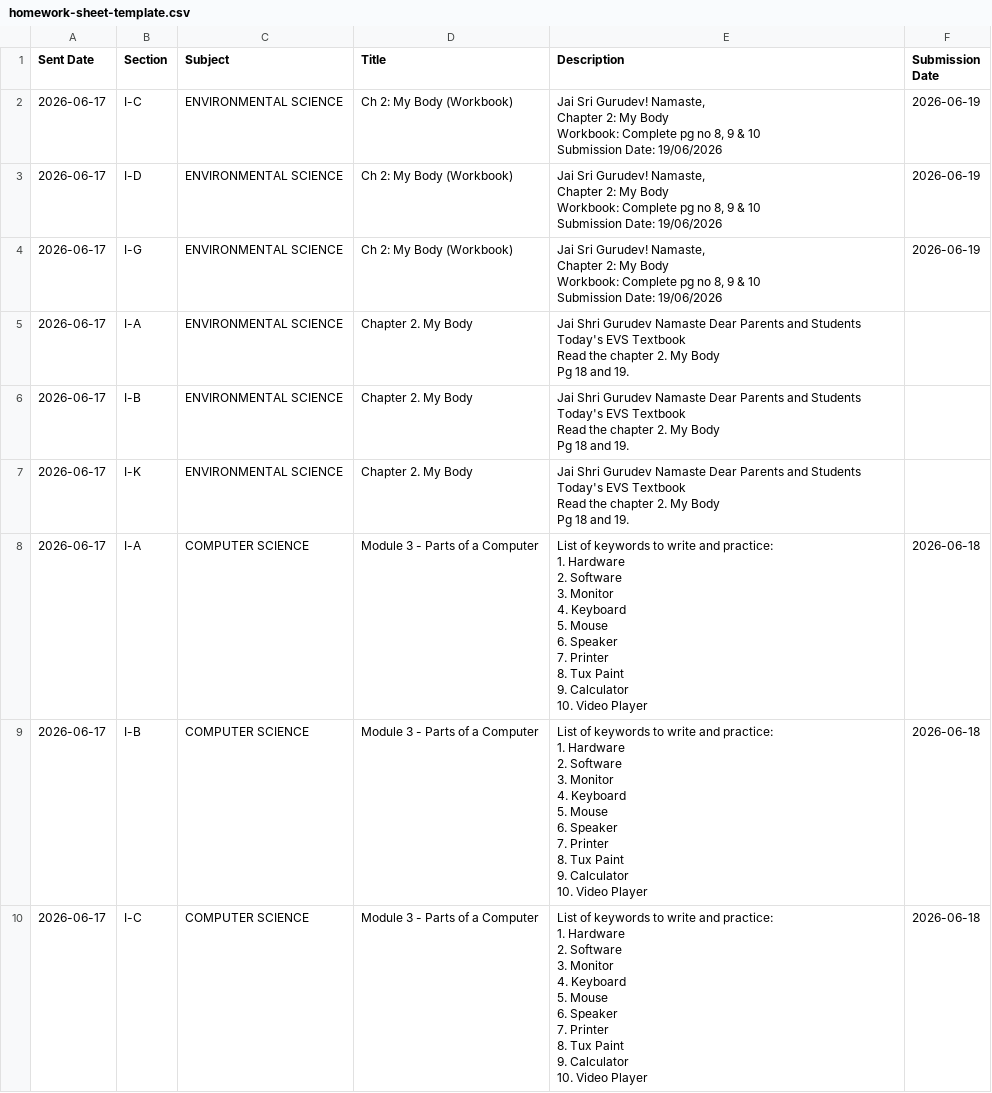
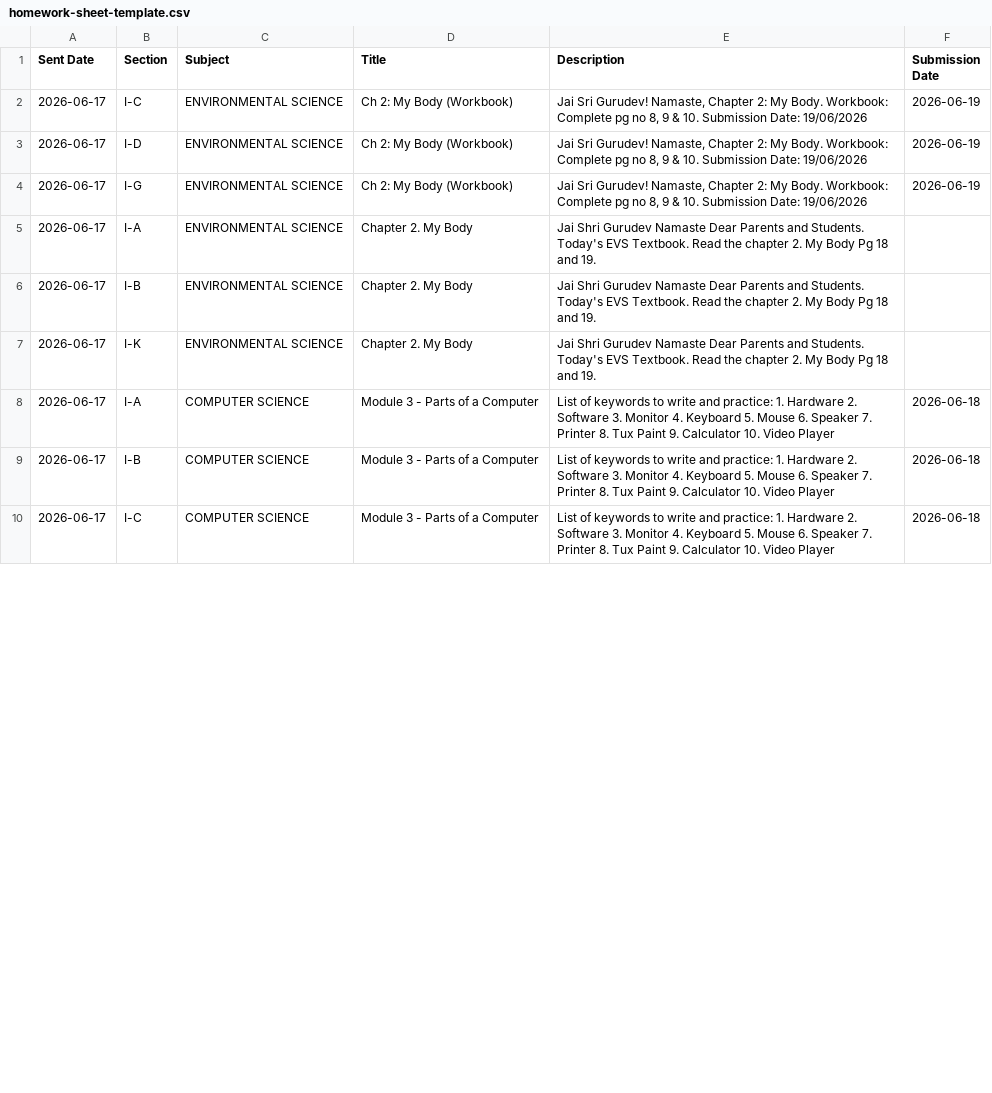
Before and after one commit to Ipsita-Mondal-30/schoolpulse, a CSV file: data/homework-sheet-template.csv, drawn as a sheet; only a part is shown; the diff covers the shown part only.

```diff
--- a/data/homework-sheet-template.csv
+++ b/data/homework-sheet-template.csv
@@ -1,67 +1,10 @@
 Sent Date,Section,Subject,Title,Description,Submission Date
-2026-06-17,I-C,ENVIRONMENTAL SCIENCE,"Ch 2: My Body (Workbook)","Jai Sri Gurudev! Namaste,
-
-Chapter 2: My Body
-Workbook: Complete pg no 8, 9 & 10
-Submission Date: 19/06/2026",2026-06-19
-2026-06-17,I-D,ENVIRONMENTAL SCIENCE,"Ch 2: My Body (Workbook)","Jai Sri Gurudev! Namaste,
-
-Chapter 2: My Body
-Workbook: Complete pg no 8, 9 & 10
-Submission Date: 19/06/2026",2026-06-19
-2026-06-17,I-G,ENVIRONMENTAL SCIENCE,"Ch 2: My Body (Workbook)","Jai Sri Gurudev! Namaste,
-
-Chapter 2: My Body
-Workbook: Complete pg no 8, 9 & 10
-Submission Date: 19/06/2026",2026-06-19
-2026-06-17,I-A,ENVIRONMENTAL SCIENCE,"Chapter 2. My Body","Jai Shri Gurudev Namaste Dear Parents and Students
-
-Today's EVS Textbook
-
-Read the chapter 2. My Body
-Pg 18 and 19.",
-2026-06-17,I-B,ENVIRONMENTAL SCIENCE,"Chapter 2. My Body","Jai Shri Gurudev Namaste Dear Parents and Students
-
-Today's EVS Textbook
-
-Read the chapter 2. My Body
-Pg 18 and 19.",
-2026-06-17,I-K,ENVIRONMENTAL SCIENCE,"Chapter 2. My Body","Jai Shri Gurudev Namaste Dear Parents and Students
-
-Today's EVS Textbook
-
-Read the chapter 2. My Body
-Pg 18 and 19.",
-2026-06-17,I-A,COMPUTER SCIENCE,"Module 3 - Parts of a Computer","List of keywords to write and practice:
-1. Hardware
-2. Software
-3. Monitor
-4. Keyboard
-5. Mouse
-6. Speaker
-7. Printer
-8. Tux Paint
-9. Calculator
-10. Video Player",2026-06-18
-2026-06-17,I-B,COMPUTER SCIENCE,"Module 3 - Parts of a Computer","List of keywords to write and practice:
-1. Hardware
-2. Software
-3. Monitor
-4. Keyboard
-5. Mouse
-6. Speaker
-7. Printer
-8. Tux Paint
-9. Calculator
-10. Video Player",2026-06-18
-2026-06-17,I-C,COMPUTER SCIENCE,"Module 3 - Parts of a Computer","List of keywords to write and practice:
-1. Hardware
-2. Software
-3. Monitor
-4. Keyboard
-5. Mouse
-6. Speaker
-7. Printer
-8. Tux Paint
-9. Calculator
-10. Video Player",2026-06-18
+2026-06-17,I-C,ENVIRONMENTAL SCIENCE,Ch 2: My Body (Workbook),"Jai Sri Gurudev! Namaste, Chapter 2: My Body. Workbook: Complete pg no 8, 9 & 10. Submission Date: 19/06/2026",2026-06-19
+2026-06-17,I-D,ENVIRONMENTAL SCIENCE,Ch 2: My Body (Workbook),"Jai Sri Gurudev! Namaste, Chapter 2: My Body. Workbook: Complete pg no 8, 9 & 10. Submission Date: 19/06/2026",2026-06-19
+2026-06-17,I-G,ENVIRONMENTAL SCIENCE,Ch 2: My Body (Workbook),"Jai Sri Gurudev! Namaste, Chapter 2: My Body. Workbook: Complete pg no 8, 9 & 10. Submission Date: 19/06/2026",2026-06-19
+2026-06-17,I-A,ENVIRONMENTAL SCIENCE,Chapter 2. My Body,Jai Shri Gurudev Namaste Dear Parents and Students. Today's EVS Textbook. Read the chapter 2. My Body Pg 18 and 19.,
+2026-06-17,I-B,ENVIRONMENTAL SCIENCE,Chapter 2. My Body,Jai Shri Gurudev Namaste Dear Parents and Students. Today's EVS Textbook. Read the chapter 2. My Body Pg 18 and 19.,
+2026-06-17,I-K,ENVIRONMENTAL SCIENCE,Chapter 2. My Body,Jai Shri Gurudev Namaste Dear Parents and Students. Today's EVS Textbook. Read the chapter 2. My Body Pg 18 and 19.,
+2026-06-17,I-A,COMPUTER SCIENCE,Module 3 - Parts of a Computer,"List of keywords to write and practice: 1. Hardware 2. Software 3. Monitor 4. Keyboard 5. Mouse 6. Speaker 7. Printer 8. Tux Paint 9. Calculator 10. Video Player",2026-06-18
+2026-06-17,I-B,COMPUTER SCIENCE,Module 3 - Parts of a Computer,"List of keywords to write and practice: 1. Hardware 2. Software 3. Monitor 4. Keyboard 5. Mouse 6. Speaker 7. Printer 8. Tux Paint 9. Calculator 10. Video Player",2026-06-18
+2026-06-17,I-C,COMPUTER SCIENCE,Module 3 - Parts of a Computer,"List of keywords to write and practice: 1. Hardware 2. Software 3. Monitor 4. Keyboard 5. Mouse 6. Speaker 7. Printer 8. Tux Paint 9. Calculator 10. Video Player",2026-06-18
```
Also changed, not shown: 22 edited cells elsewhere in this file.
